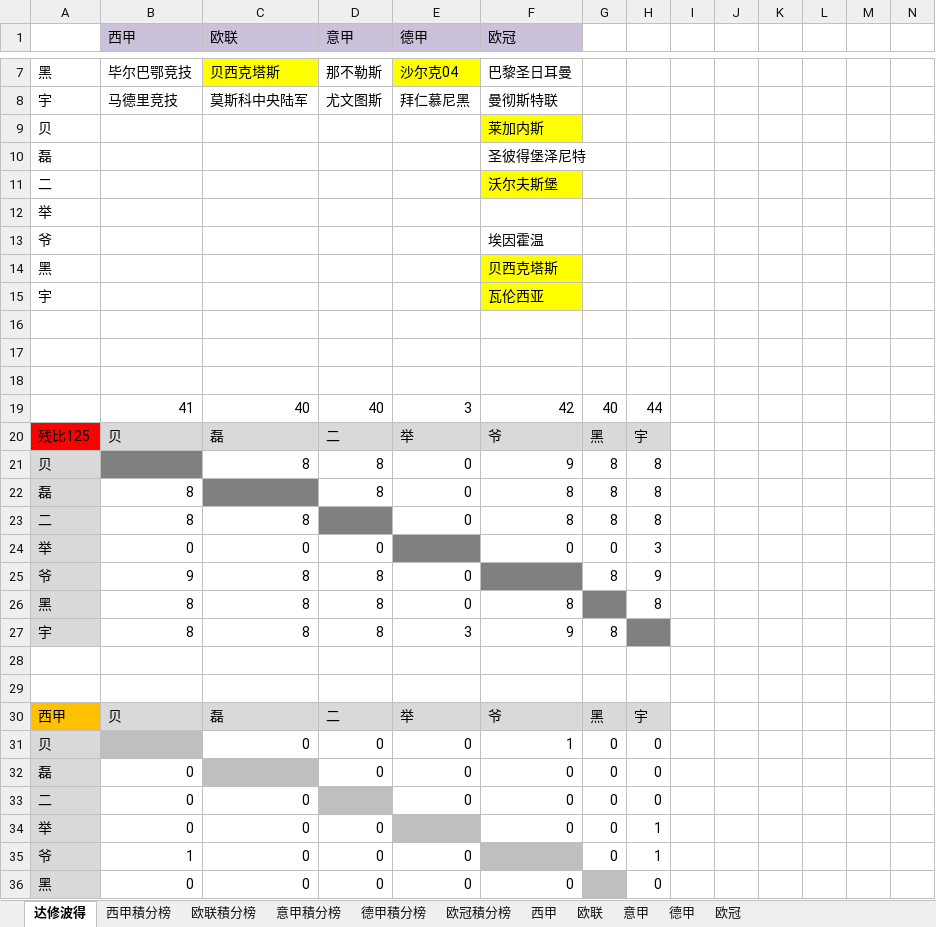
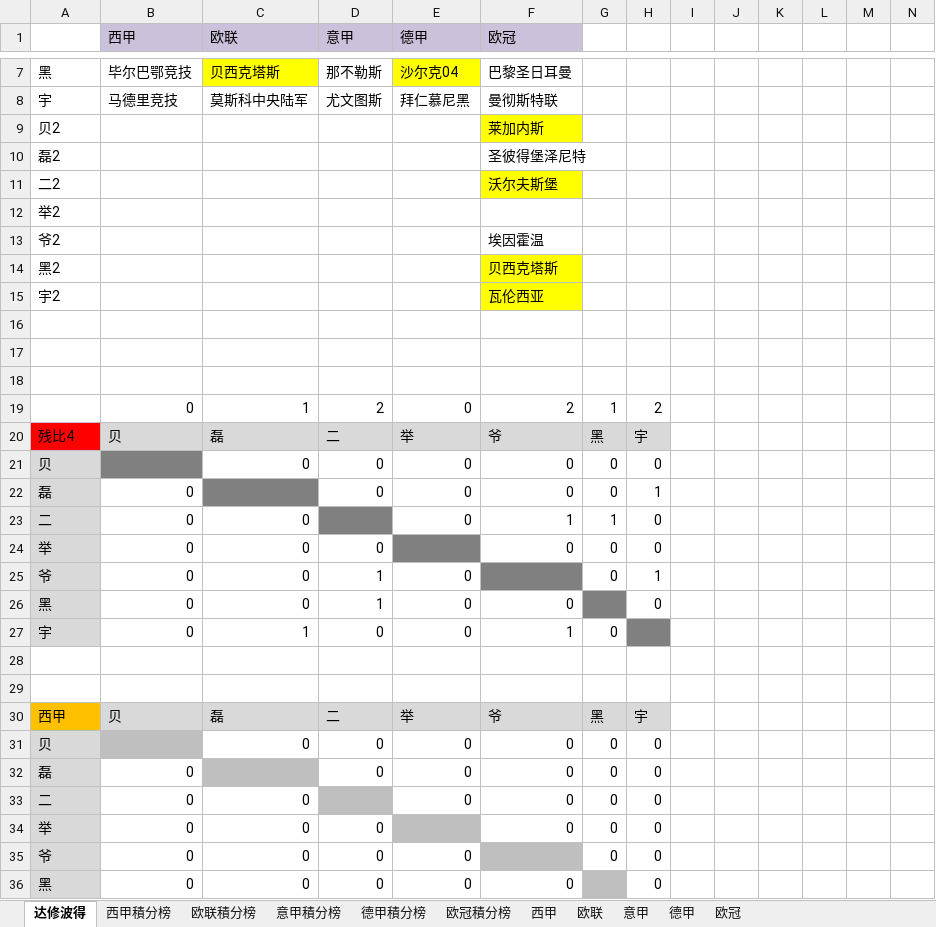
Before and after one commit to yarksee/ISCPrimierLeague, an Excel workbook: 联赛排名47.xlsm, sheet 达修波得, drawn as a sheet; only a part is shown, gaps mark what is left out; values as stored, in another font and other column widths than the file's, no borders; conditional formats not drawn; removed rows and columns are numbered as before the commit, all else as after; rows hold the shown columns only; the diff covers the shown part only; the diff names each change by its address in the sheet, - before the commit and + after, or states it on an @@ line.

```diff
--- a/联赛排名47.xlsm (sheet 达修波得)
+++ b/联赛排名47.xlsm (sheet 达修波得)
-A9: 贝
+A9: 贝2
-A10: 磊
+A10: 磊2
-A11: 二
+A11: 二2
-A12: 举
+A12: 举2
-A13: 爷
+A13: 爷2
-A14: 黑
+A14: 黑2
-A15: 宇
+A15: 宇2
-row 19:  | 41 | 40 | 40 | 3 | 42 | 40 | 44
+row 19:  | 0 | 1 | 2 | 0 | 2 | 1 | 2
-A20: 残比125
+A20: 残比4
-row 21: 贝 |  | 8 | 8 | 0 | 9 | 8 | 8
-row 22: 磊 | 8 |  | 8 | 0 | 8 | 8 | 8
-row 23: 二 | 8 | 8 |  | 0 | 8 | 8 | 8
+row 21: 贝 |  | 0 | 0 | 0 | 0 | 0 | 0
+row 22: 磊 | 0 |  | 0 | 0 | 0 | 0 | 1
+row 23: 二 | 0 | 0 |  | 0 | 1 | 1 | 0
-H24: 3
+H24: 0
-row 25: 爷 | 9 | 8 | 8 | 0 |  | 8 | 9
-row 26: 黑 | 8 | 8 | 8 | 0 | 8 |  | 8
-row 27: 宇 | 8 | 8 | 8 | 3 | 9 | 8
+row 25: 爷 | 0 | 0 | 1 | 0 |  | 0 | 1
+row 26: 黑 | 0 | 0 | 1 | 0 | 0 |  | 0
+row 27: 宇 | 0 | 1 | 0 | 0 | 1 | 0
-F31 (欧冠): 1
+F31 (欧冠): 0
-H34:H35: 1
+H34:H35: 0
-B35 (西甲): 1
+B35 (西甲): 0
```
Also changed, not shown: 14 added rows, 7 removed rows, 12 edited cells and cell formats elsewhere in this sheet, sheet 欧冠, sheet 欧冠積分榜, sheet 西甲, sheet 德甲, sheet 西甲積分榜, sheet 德甲積分榜, formulas that keep their value, charts or pictures.
